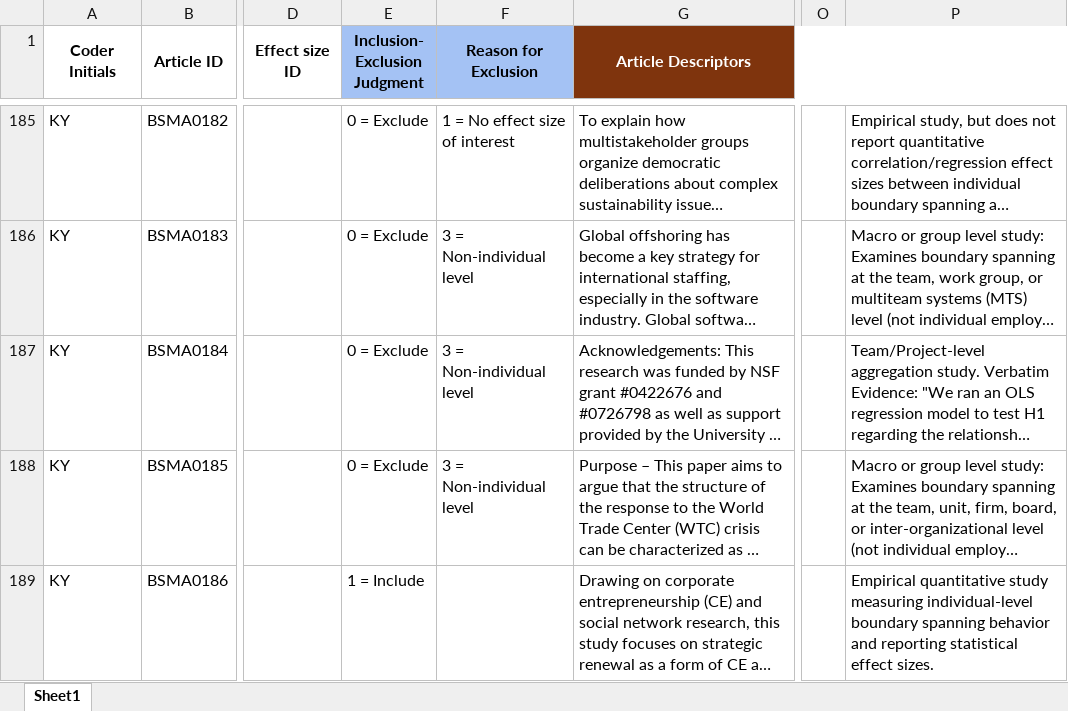
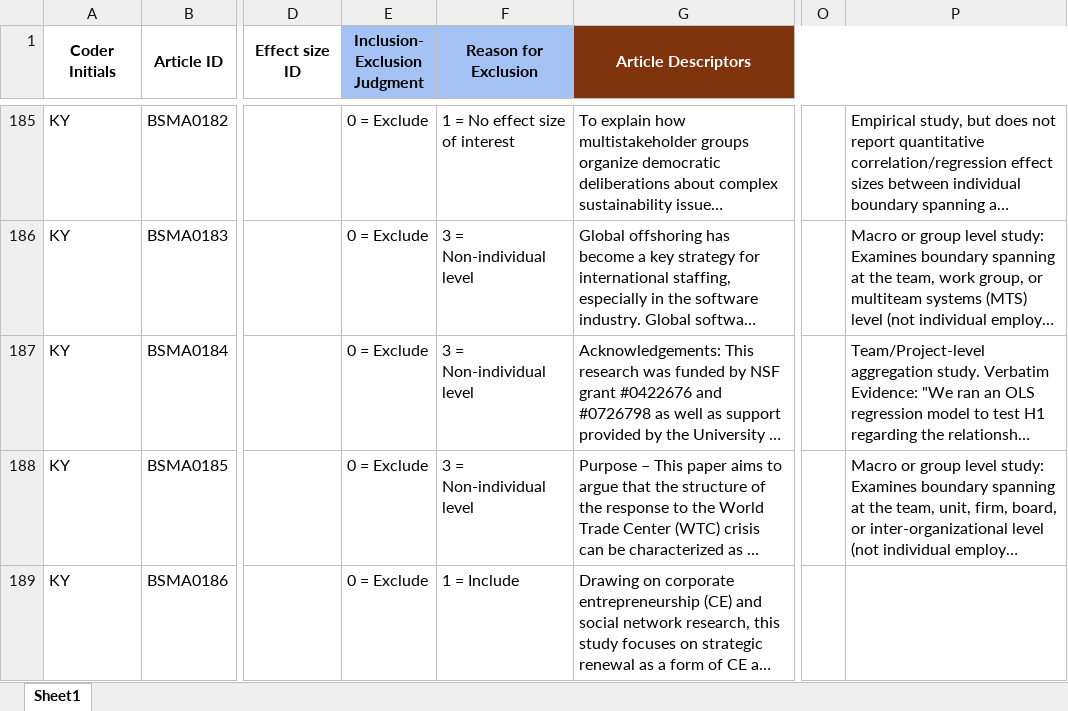
Before and after one commit to canadaofbin-netizen/BSMA_Summative, an Excel workbook: BSMA_Master_Coding_Sheet.xlsx, sheet Sheet1, drawn as a sheet; only a part is shown, gaps mark what is left out; long unchanged cells end in …; values as stored, in another font and other column widths than the file's, no borders; the diff covers the shown part only; the diff names each change by its address in the sheet, - before the commit and + after, or states it on an @@ line.

Commit message:
Audit: Shadow Batch 5 subagent conflicts resolved. Found 5 new false positives. Final Included: 185

```diff
--- a/BSMA_Master_Coding_Sheet.xlsx (sheet Sheet1)
+++ b/BSMA_Master_Coding_Sheet.xlsx (sheet Sheet1)
-E189 (Inclusion- Exclusion Judgment): 1 = Include
+E189 (Inclusion- Exclusion Judgment): 0 = Exclude
-F189 (Reason for Exclusion): (empty)
+F189 (Reason for Exclusion): 1 = Include
-P189: Empirical quantitative study measuring individual-level boundary spanning behavior and reporting statistical effect sizes.
+P189: (empty)
```
Also changed, not shown: 12 edited cells elsewhere in this sheet, 1 other file.
